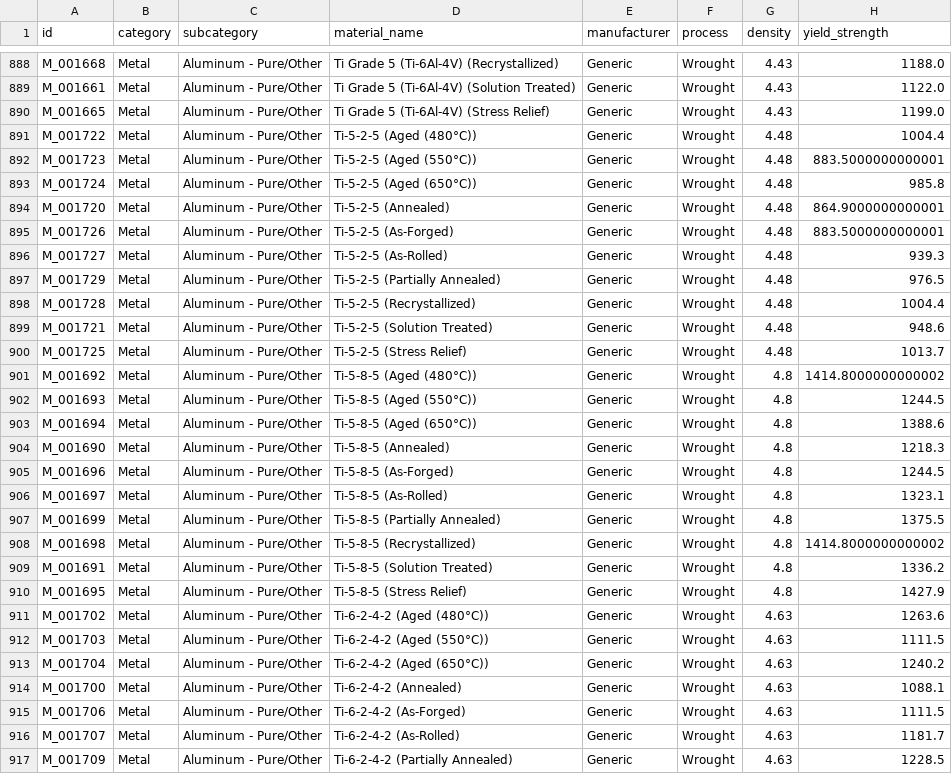
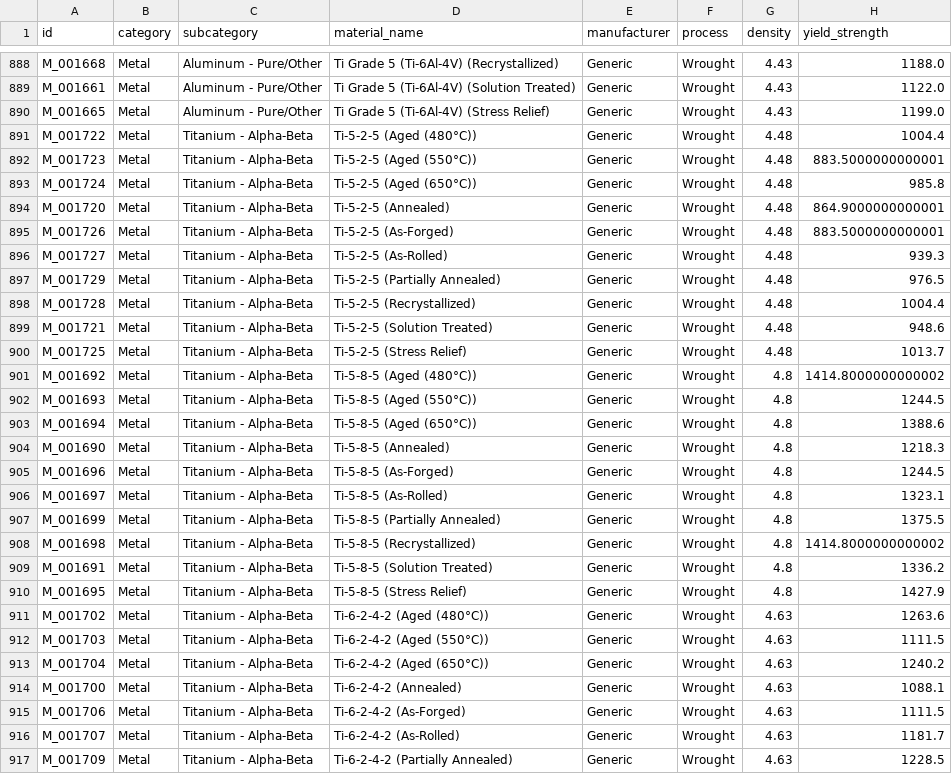
Before and after one commit to slmhlight/GRANTA, a CSV file: data/AM_Materials_DB.csv, drawn as a sheet; only a part is shown, gaps mark what is left out; the diff covers the shown part only; the diff names each change by its address in the sheet, - before the commit and + after, or states it on an @@ line.

Commit message:
fix(R223): cross-material 잘못된 출처/표준 부착 전수 수정 — 22 root-cause (감사 wr7j508m9)
1198 재료 전수 감사(8 스캔 + 패턴 감사 하버스 + 45/48 verify 확정, false-positive 0)로 다른
재료/원소/규격을 가리키던 출처·표준 오부착을 root-cause 패턴 단위로 정리. 전부 "잘못된 EXTRA
citation"이라 물성값·정상 출처는 이미 보존된 상태 — 정상 매칭 유지하며 오매칭만 제거(probe 검증).

지배적 결함: 경계 없는 숫자/부분문자열 정규식이 applyStandardSource first-match-wins로 오매칭.

standard-datasheets.json (14):
  · \b1010/1018/1020/1045/1050\b → (?:aisi|sae)…\b — 4자리 grade가 열처리 온도(1010~1050°C)·
    AA지정·폴리머 grade(ULTEM 1010)에 매칭 (C10300/니오븀과 동일 버그 클래스, 이번엔 °C 온도)
  · tungsten → \bw 99|pure tungsten (Ta-2.5W·AISI H21·WC cermet·W heavy alloy 제외)
  · \babs\b → ABS=American Bureau of Shipping(선급) 약어 충돌 → AH36/EH36 hull강 제외
  · \ba380\b → ^a380\b (Airbus A380 기체명 ≠ 주조합금; AA 2050 Al-Li)
  · c95800 NAB 서술구 제거 (C63000·C95820 오매칭) · cocrmo → ^(?!.*stellite).* (Stellite 21 제외)
  · niobium → niobium(?!…1zr) (Niobium-1Zr 제외) · ti grade 1 → \b 추가 (Grade 11 제외)
  · 5160 sup9 제거 · maraging → maraging-300 한정 (250/350 grade 제외)

r173-handbook-sources.json (6): Haynes 188에서 L605 분리(AMS 5772는 R30188 전용) ·
  GRCop-42에서 84 분리(TM-2017 전용) · Maraging C350(AMS 6520) 분리(C300은 AMS 6514) ·
  SUP9/SUP10 분리(MatWeb SUP9는 SUP9 전용) · Vanadium의 허위 ASTM B392(니오븀 spec) 삭제 ·
  B4C 패치에서 B4C-Al MMC 제외

r199-source-urls.json: Ti Grade 7/12 분리 (Grade 7 source가 Grade 12에 verified로 붙던 문제)

build-materials.mjs polymerVendorURL: PPS→ExxonMobil-PP / Polyester→Hexion-Epoxy 오매핑 guard
  (CSV mis-subcat 'Polymer - PP'/'Epoxy/Thermoset'이 normalize 전에 vendor source 부여하던 순서)

CSV(enriched+base, 100행): Ti-5-2-5/8-1-1/6-2-4-6(Ti 98%) col-3 'Aluminum'→Titanium —
  familyHandbook가 Al-Association 핸드북 라벨을 Ti 합금에 stamp하던 문제

검증: 영향 재료 전수 probe(22 removed + 5 kept) 통과 — 오매칭 0·정상 매칭 유지 ·
      1198 유지 · 490 tests · check · lint(0 errors).

```diff
--- a/data/AM_Materials_DB.csv
+++ b/data/AM_Materials_DB.csv
-C891:C917 (subcategory): Aluminum - Pure/Other
+C891:C917 (subcategory): Titanium - Alpha-Beta
```
Also changed, not shown: 23 edited cells elsewhere in this file, data/AM_Materials_DB_enriched.csv, 9 other files.
